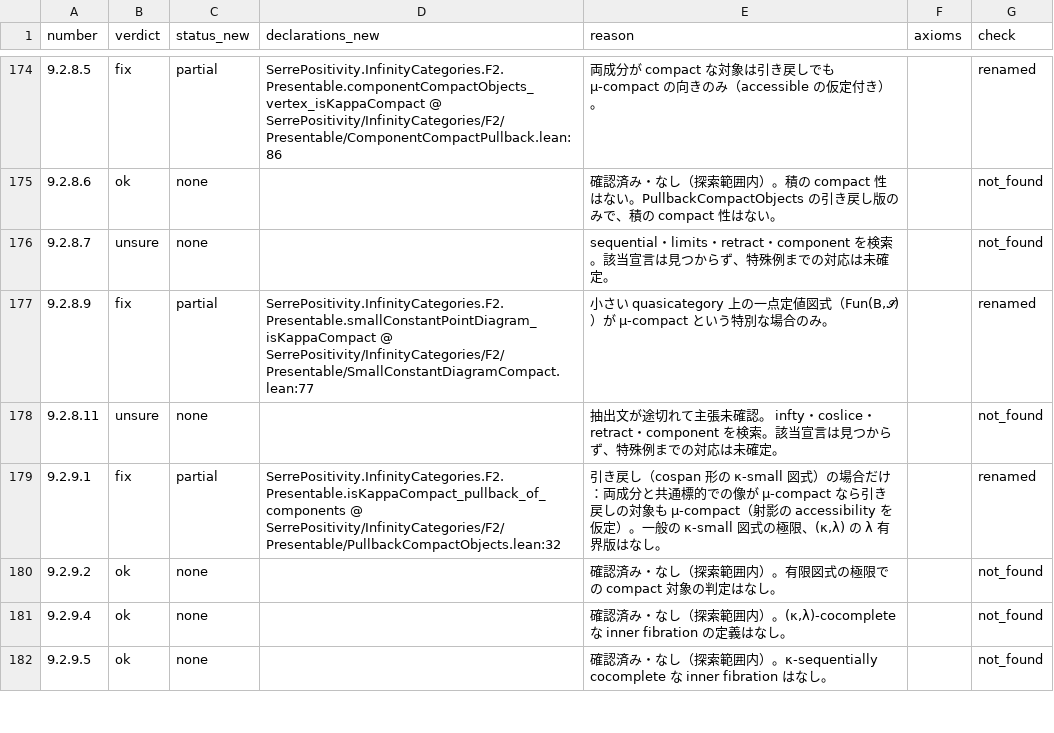
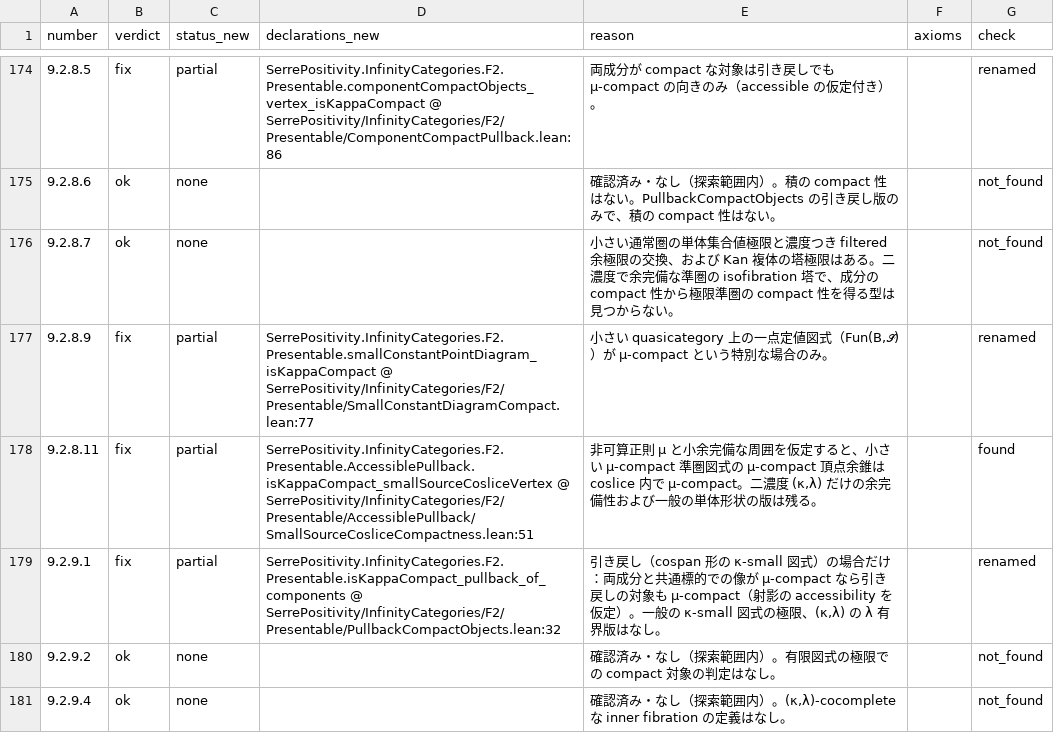
Before and after one commit to unaoya/SerrePositivity, a CSV file: research/kerodon-coverage/review/ch9.csv, drawn as a sheet; only a part is shown, gaps mark what is left out; the shorter side is filled out with more unchanged rows; the diff covers the shown part only.

Commit message:
research: audit compactness and Ind unsure entries in chapter 9

```diff
--- a/research/kerodon-coverage/review/ch9.csv
+++ b/research/kerodon-coverage/review/ch9.csv
@@ -175,5 +175,5 @@ number,verdict,status_new,declarations_new,reason,axioms,check
 9.2.8.6,ok,none,,確認済み・なし（探索範囲内）。積の compact 性はない。PullbackCompactObjects の引き戻し版のみで、積の compact 性はない。,,not_found
-9.2.8.7,unsure,none,,sequential・limits・retract・component を検索。該当宣言は見つからず、特殊例までの対応は未確定。,,not_found
+9.2.8.7,ok,none,,小さい通常圏の単体集合値極限と濃度つき filtered 余極限の交換、および Kan 複体の塔極限はある。二濃度で余完備な準圏の isofibration 塔で、成分の compact 性から極限準圏の compact 性を得る型は見つからない。,,not_found
 9.2.8.9,fix,partial,SerrePositivity.InfinityCategories.F2.Presentable.smallConstantPointDiagram_isKappaCompact @ SerrePositivity/InfinityCategories/F2/Presentable/SmallConstantDiagramCompact.lean:77,"小さい quasicategory 上の一点定値図式（Fun(B,𝒮)）が μ-compact という特別な場合のみ。",,renamed
-9.2.8.11,unsure,none,,抽出文が途切れて主張未確認。 infty・coslice・retract・component を検索。該当宣言は見つからず、特殊例までの対応は未確定。,,not_found
+9.2.8.11,fix,partial,SerrePositivity.InfinityCategories.F2.Presentable.AccessiblePullback.isKappaCompact_smallSourceCosliceVertex @ SerrePositivity/InfinityCategories/F2/Presentable/AccessiblePullback/SmallSourceCosliceCompactness.lean:51,"非可算正則 μ と小余完備な周囲を仮定すると、小さい μ-compact 準圏図式の μ-compact 頂点余錐は coslice 内で μ-compact。二濃度 (κ,λ) だけの余完備性および一般の単体形状の版は残る。",,found
 9.2.9.1,fix,partial,SerrePositivity.InfinityCategories.F2.Presentable.isKappaCompact_pullback_of_components @ SerrePositivity/InfinityCategories/F2/Presentable/PullbackCompactObjects.lean:32,"引き戻し（cospan 形の κ-small 図式）の場合だけ：両成分と共通標的での像が μ-compact なら引き戻しの対象も μ-compact（射影の accessibility を仮定）。一般の κ-small 図式の極限、(κ,λ) の λ 有界版はなし。",,renamed
```
Also changed, not shown: 107 edited cells elsewhere in this file, 3 other files.
